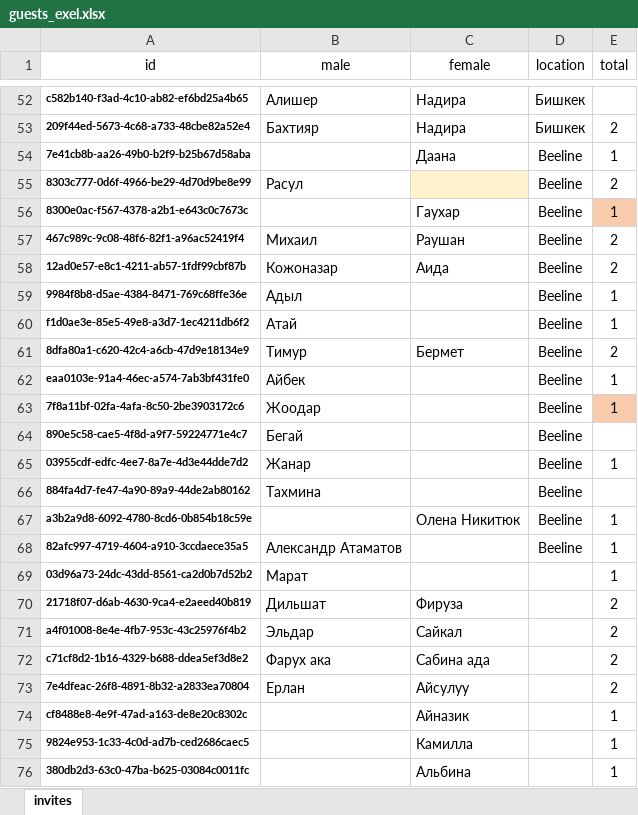
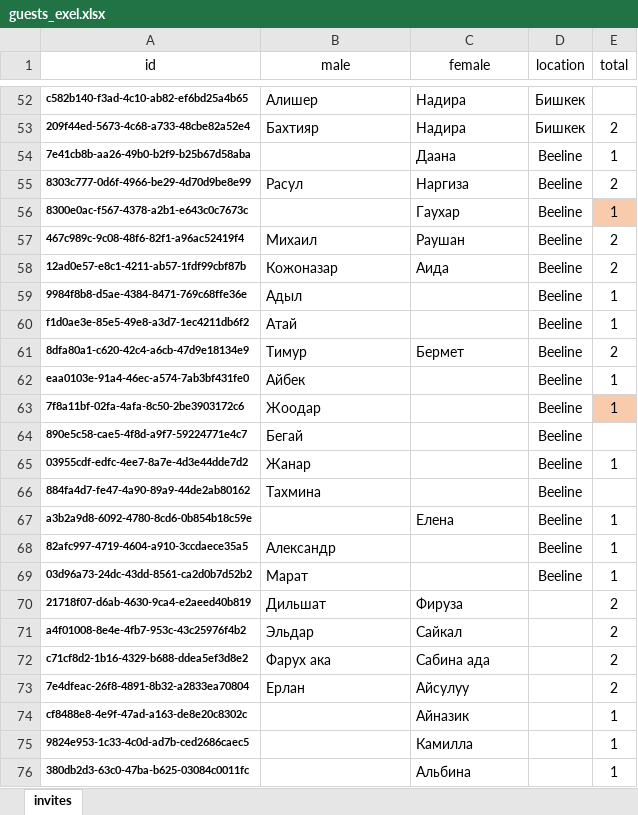
Before and after one commit to wixeless/wedding, an Excel workbook: guests_exel.xlsx, sheet invites, drawn as a sheet; only a part is shown, gaps mark what is left out; values as stored, in another font and other column widths than the file's, no borders; the diff names each change by its address in the sheet, - before the commit and + after, or states it on an @@ line.

Commit message:
update guests

```diff
--- a/guests_exel.xlsx (sheet invites)
+++ b/guests_exel.xlsx (sheet invites)
-C55 (female): (empty)
+C55 (female): Наргиза
-C55 fill: #FFF2CC
+C55 fill: none
-C67 (female): Олена Никитюк
+C67 (female): Елена
-B68 (male): Александр Атаматов
+B68 (male): Александр
-D69 (location): (empty)
+D69 (location): Beeline
```
Also changed, not shown: 1 other file.
